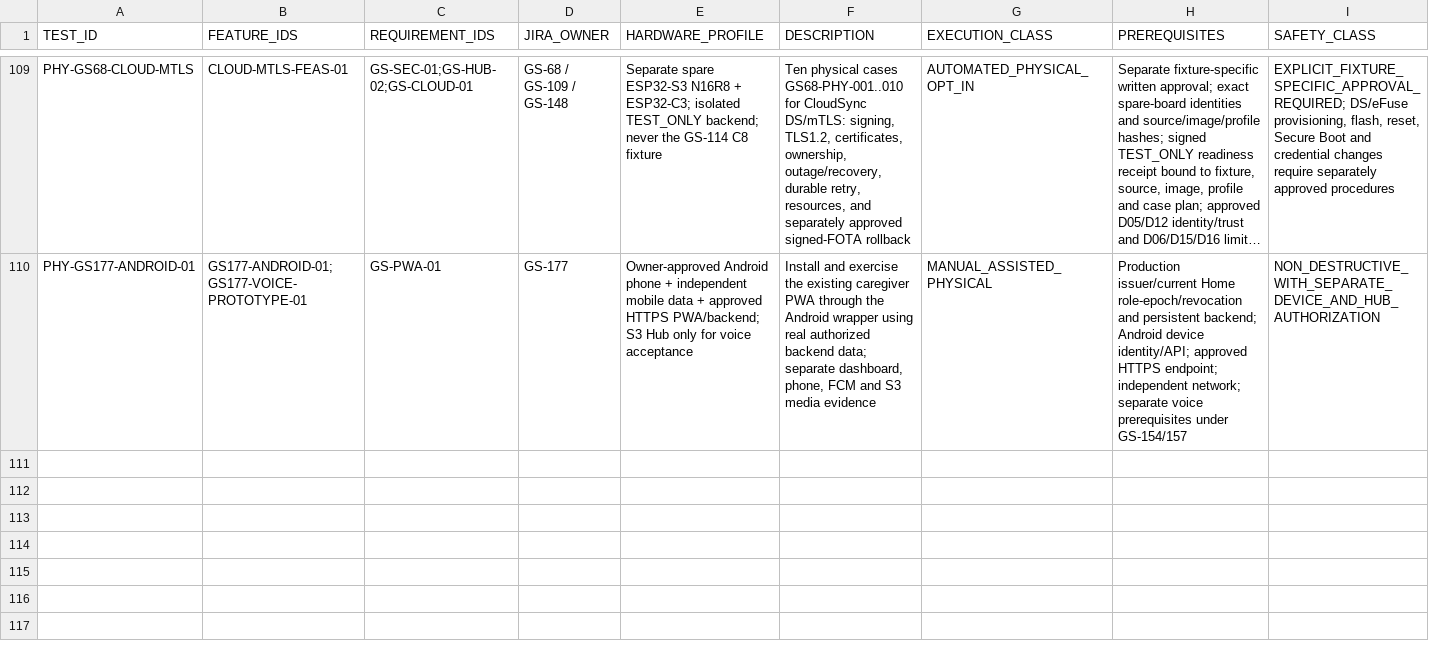
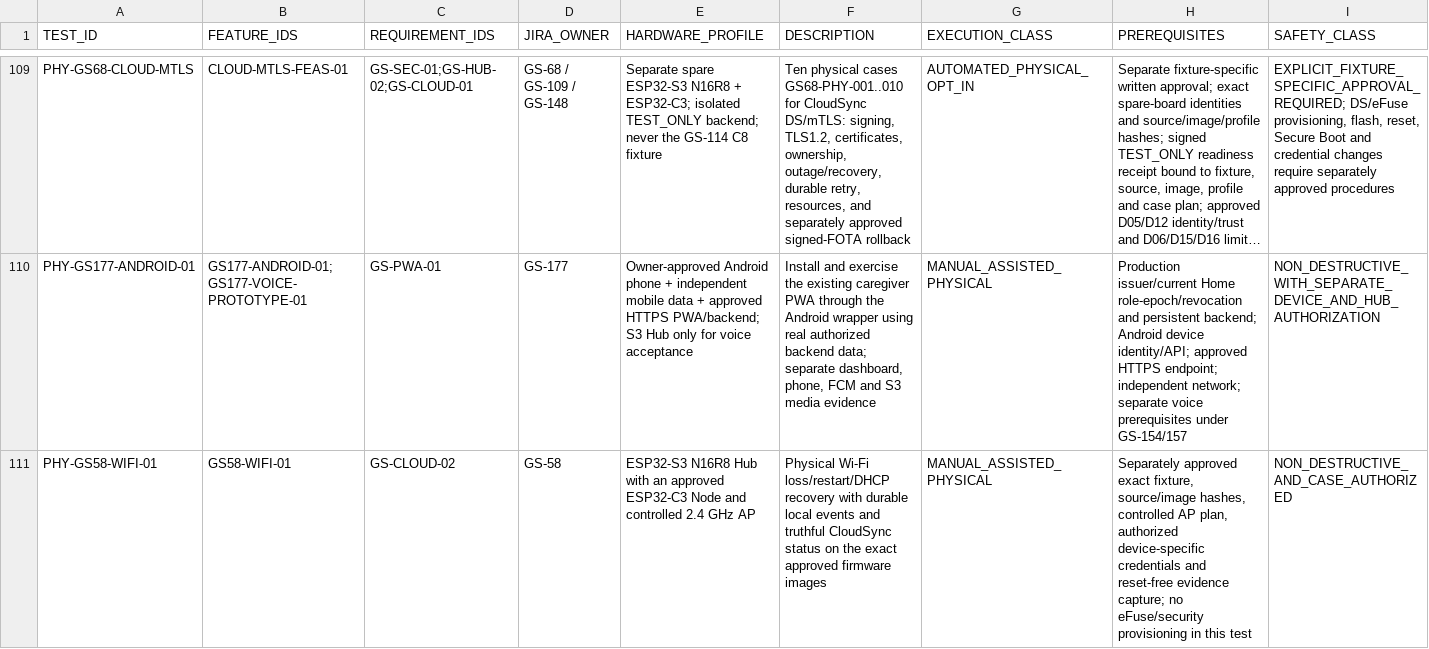
Before and after one commit to udaybhan200683/Ghar_sajag, a CSV file: docs/validation/PHYSICAL_HIL_CATALOGUE.csv, drawn as a sheet; only a part is shown, gaps mark what is left out; long unchanged cells end in …; rows hold the shown columns only; the diff names each change by its address in the sheet, - before the commit and + after, or states it on an @@ line.

```diff
--- a/docs/validation/PHYSICAL_HIL_CATALOGUE.csv
+++ b/docs/validation/PHYSICAL_HIL_CATALOGUE.csv
+row 111: PHY-GS58-WIFI-01 | GS58-WIFI-01 | GS-CLOUD-02 | GS-58 | ESP32-S3 N16R8 Hub with an approved ESP32-C3 Node and controlled 2.4 GHz AP | Physical Wi-Fi loss/restart/DHCP recovery with durable local events and truthful CloudSync status on the exact approved firmware images | MANUAL_ASSISTED_PHYSICAL | Separately approved exact fixture, source/image hashes, controlled AP plan, authorized device-specific credentials and reset-free evidence capture; no eFuse/security provisioning in this test | NON_DESTRUCTIVE_AND_CASE_AUTHORIZED
```
Also changed, not shown: docs/validation/MASTER_TRACEABILITY.csv, docs/validation/PHYSICAL_QUALIFICATION.csv, 11 other files.
